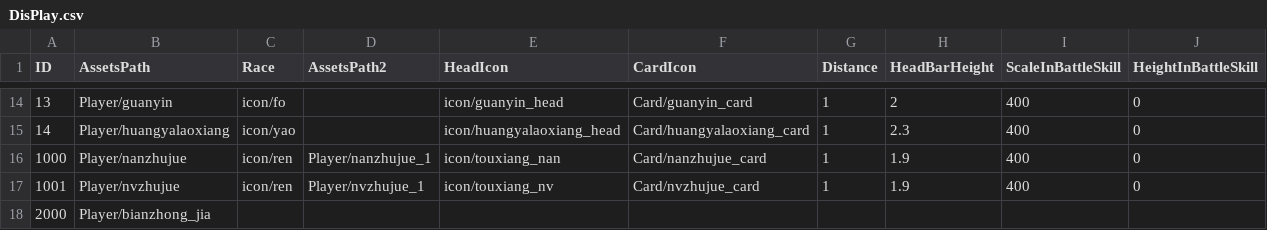
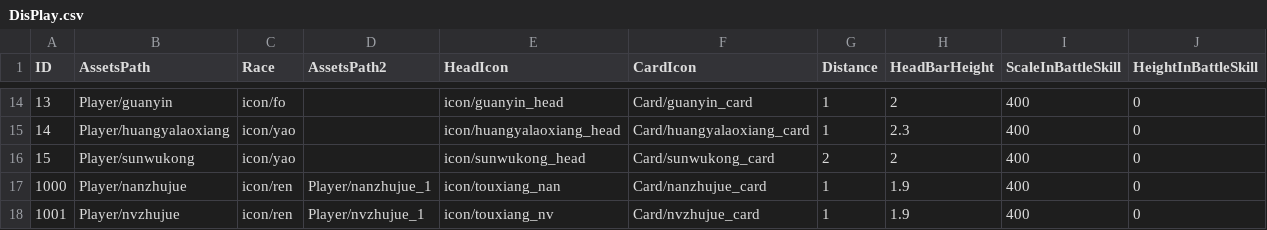
Before and after one commit to kevinnewkevin/xiyou, a CSV file: trunk/config/tables/DisPlay.csv, drawn as a sheet; only a part is shown, gaps mark what is left out; the shorter side is filled out with more unchanged rows; the diff names each change by its address in the sheet, - before the commit and + after, or states it on an @@ line.

```diff
--- a/trunk/config/tables/DisPlay.csv
+++ b/trunk/config/tables/DisPlay.csv
+row 16: 15 | Player/sunwukong | icon/yao |  | icon/sunwukong_head | Card/sunwukong_card | 2 | 2 | 400 | 0
```
Also changed, not shown: trunk/config/tables/Battle.csv, trunk/config/tables/Item.csv, 4 other files.
